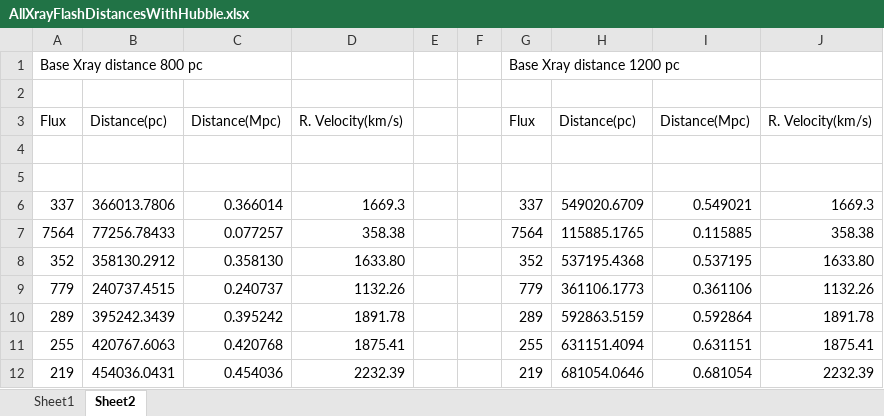
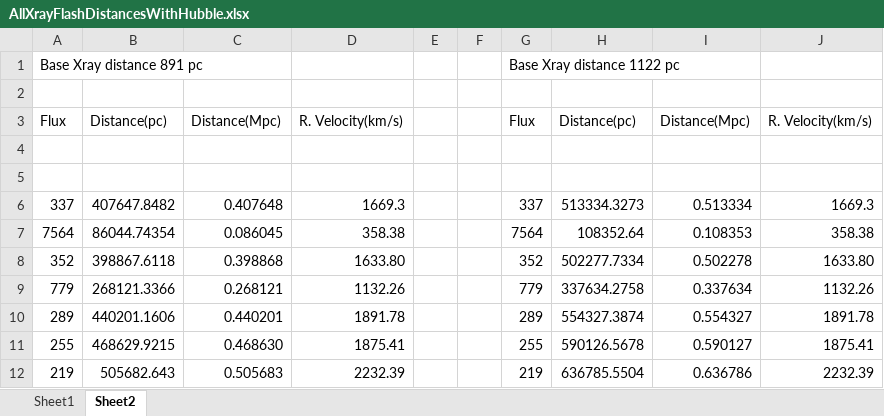
Before and after one commit to NotCouchpot80/PHYS3080-Ladder-Project, an Excel workbook: AllXrayFlashDistancesWithHubble.xlsx, sheet Sheet2, drawn as a sheet; only a part is shown; values as stored, in another font and other column widths than the file's, no borders; charts and pictures not drawn; the diff covers the shown part only; the diff names each change by its address in the sheet, - before the commit and + after, or states it on an @@ line.

Commit message:
Add files via upload

```diff
--- a/AllXrayFlashDistancesWithHubble.xlsx (sheet Sheet2)
+++ b/AllXrayFlashDistancesWithHubble.xlsx (sheet Sheet2)
-A1: Base Xray distance 800 pc
+A1: Base Xray distance 891 pc
-G1: Base Xray distance 1200 pc
+G1: Base Xray distance 1122 pc
-B6: 366013.7806
+B6: 407647.8482
-C6: 0.366014
+C6: 0.407648
-H6: 549020.6709
+H6: 513334.3273
-I6: 0.549021
+I6: 0.513334
-B7: 77256.78433
+B7: 86044.74354
-C7: 0.077257
+C7: 0.086045
-H7: 115885.1765
+H7: 108352.64
-I7: 0.115885
+I7: 0.108353
-B8: 358130.2912
+B8: 398867.6118
-C8: 0.358130
+C8: 0.398868
-H8: 537195.4368
+H8: 502277.7334
-I8: 0.537195
+I8: 0.502278
-B9: 240737.4515
+B9: 268121.3366
-C9: 0.240737
+C9: 0.268121
-H9: 361106.1773
+H9: 337634.2758
-I9: 0.361106
+I9: 0.337634
-B10: 395242.3439
+B10: 440201.1606
-C10: 0.395242
+C10: 0.440201
-H10: 592863.5159
+H10: 554327.3874
-I10: 0.592864
+I10: 0.554327
-B11: 420767.6063
+B11: 468629.9215
-C11: 0.420768
+C11: 0.468630
-H11: 631151.4094
+H11: 590126.5678
-I11: 0.631151
+I11: 0.590127
-B12: 454036.0431
+B12: 505682.643
-C12: 0.454036
+C12: 0.505683
-H12: 681054.0646
+H12: 636785.5504
-I12: 0.681054
+I12: 0.636786
```
Also changed, not shown: 132 edited cells elsewhere in this sheet, sheet Sheet1, charts or pictures.
